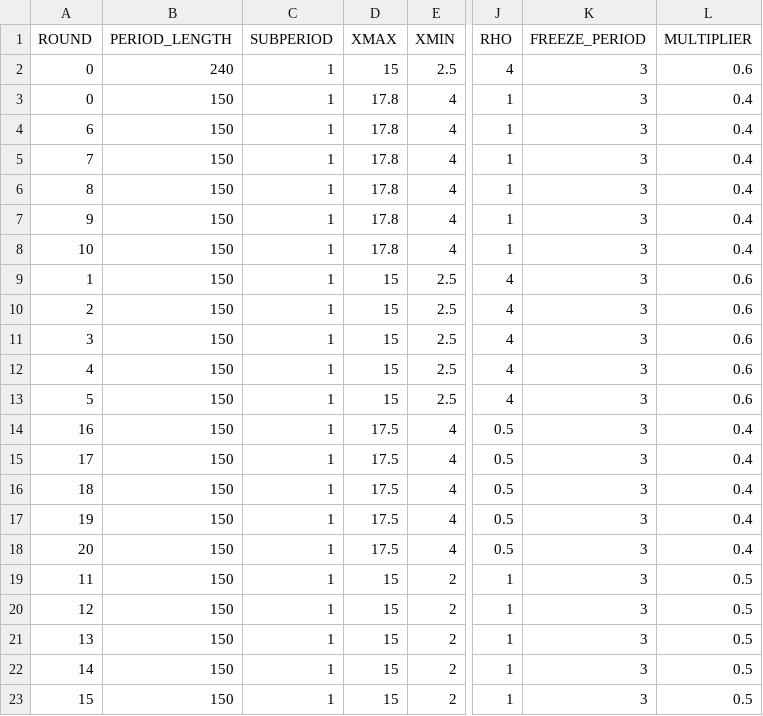
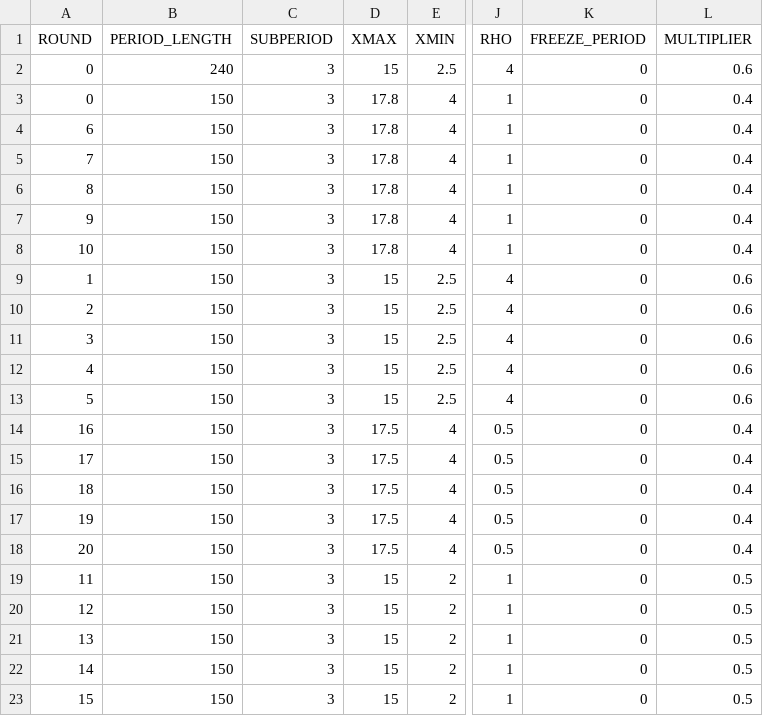
Before and after one commit to biubiuworld/timing_games_v5, a CSV file: timing_game/configs/demo.csv, drawn as a sheet; only a part is shown, gaps mark what is left out; the diff names each change by its address in the sheet, - before the commit and + after, or states it on an @@ line.

Commit message:
session 2 group 1

```diff
--- a/timing_game/configs/demo.csv
+++ b/timing_game/configs/demo.csv
-C2:C23 (SUBPERIOD): 1
+C2:C23 (SUBPERIOD): 3
-K2:K23 (FREEZE_PERIOD): 3
+K2:K23 (FREEZE_PERIOD): 0
```
